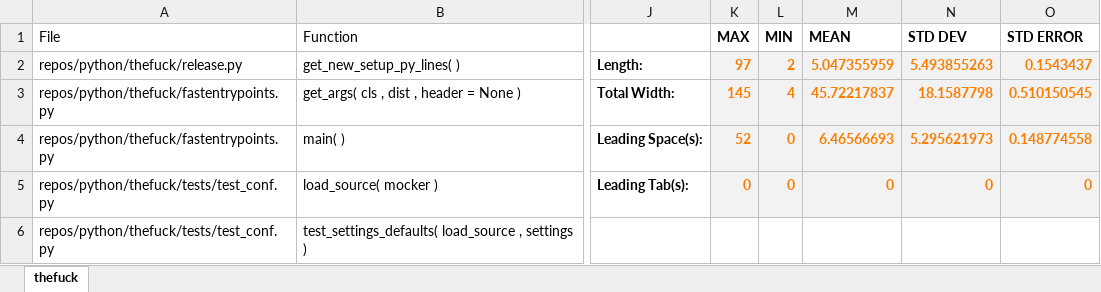
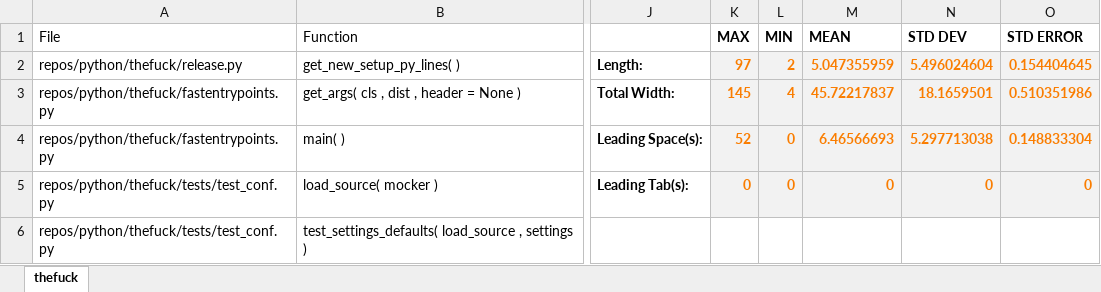
Before and after one commit to utk-se/CodeSize, an Excel workbook: results/python/thefuck/thefuck.xlsx, sheet thefuck, drawn as a sheet; only a part is shown, gaps mark what is left out; values as stored, in another font and other column widths than the file's, no borders; the diff names each change by its address in the sheet, - before the commit and + after, or states it on an @@ line.

Commit message:
python stdev.p -> stdev.s

```diff
--- a/results/python/thefuck/thefuck.xlsx (sheet thefuck)
+++ b/results/python/thefuck/thefuck.xlsx (sheet thefuck)
-N2 (STD DEV): 5.493855263
+N2 (STD DEV): 5.496024604
-O2 (STD ERROR): 0.1543437
+O2 (STD ERROR): 0.154404645
-N3 (STD DEV): 18.1587798
+N3 (STD DEV): 18.1659501
-O3 (STD ERROR): 0.510150545
+O3 (STD ERROR): 0.510351986
-N4 (STD DEV): 5.295621973
+N4 (STD DEV): 5.297713038
-O4 (STD ERROR): 0.148774558
+O4 (STD ERROR): 0.148833304
```
Also changed, not shown: results/python/awesome-python/awesome-python.xlsx, results/python/httpie/httpie.xlsx, 7 other files.
